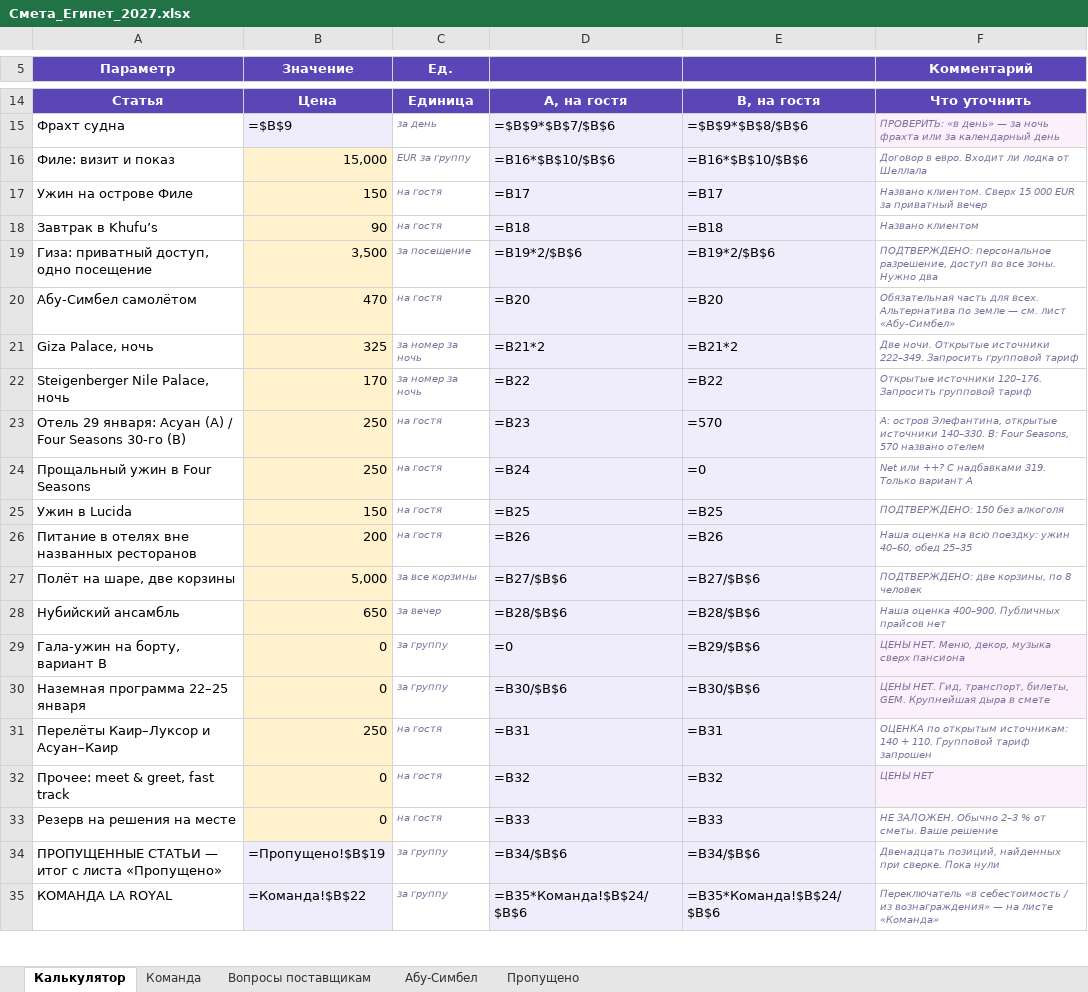
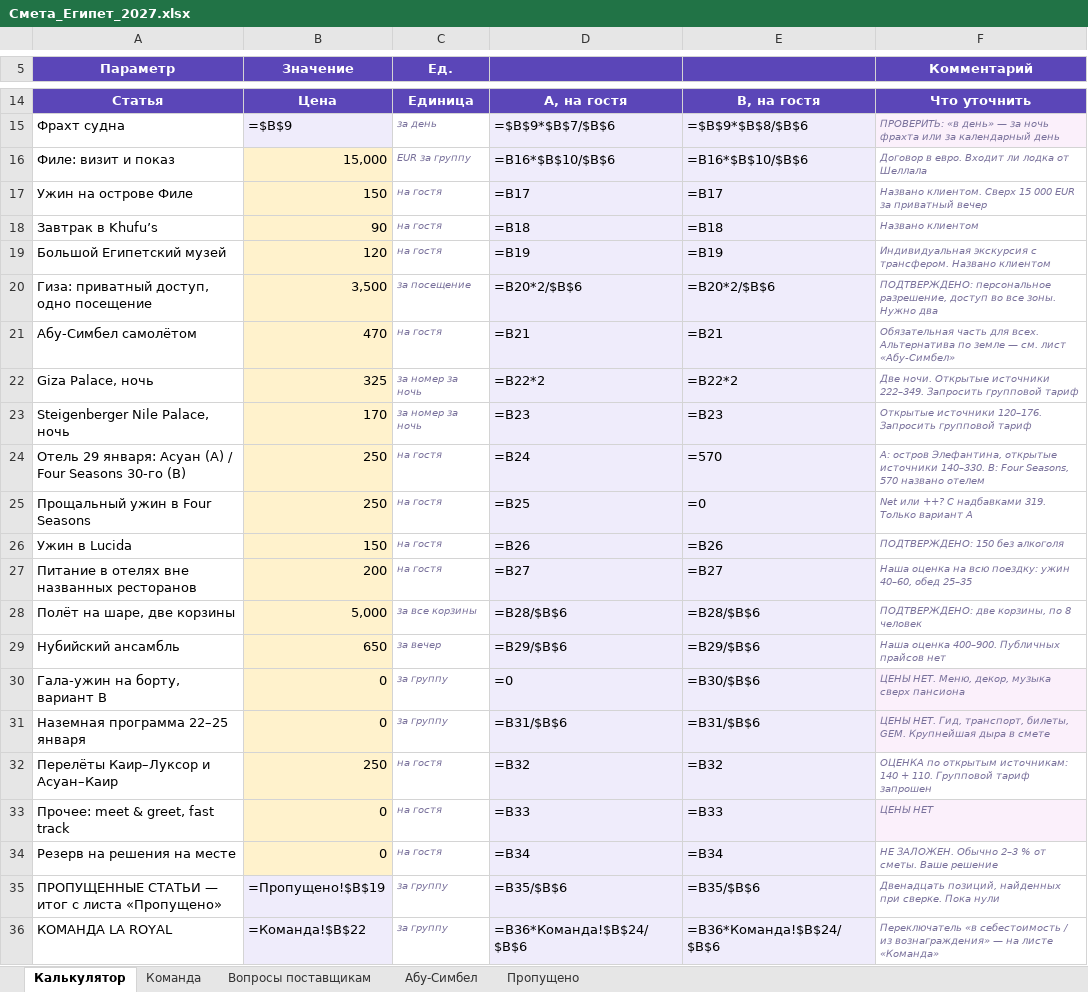
Before and after one commit to kseniausacheva/inna, an Excel workbook: egypt-jan-2027/Смета_Египет_2027.xlsx, sheet Калькулятор, drawn as a sheet; only a part is shown, gaps mark what is left out; values as stored, in another font and other column widths than the file's, no borders; formulas without a stored value are shown as written; addresses are those after the commit; the diff covers the shown part only; the diff names each change by its address in the sheet, - before the commit and + after, or states it on an @@ line.

```diff
--- a/egypt-jan-2027/Смета_Египет_2027.xlsx (sheet Калькулятор)
+++ b/egypt-jan-2027/Смета_Египет_2027.xlsx (sheet Калькулятор)
+row 19: Большой Египетский музей | 120 | на гостя | =B19 | =B19 | Индивидуальная экскурсия с трансфером. Названо клиентом
-D20: =B19*2/$B$6
+D20: =B20*2/$B$6
-E20: =B19*2/$B$6
+E20: =B20*2/$B$6
-D21: =B20
+D21: =B21
-E21: =B20
+E21: =B21
-D22: =B21*2
+D22: =B22*2
-E22: =B21*2
+E22: =B22*2
-D23: =B22
+D23: =B23
-E23: =B22
+E23: =B23
-D24: =B23
+D24: =B24
-D25: =B24
+D25: =B25
-D26: =B25
+D26: =B26
-E26: =B25
+E26: =B26
-D27: =B26
+D27: =B27
-E27: =B26
+E27: =B27
-D28: =B27/$B$6
+D28: =B28/$B$6
-E28: =B27/$B$6
+E28: =B28/$B$6
-D29: =B28/$B$6
+D29: =B29/$B$6
-E29: =B28/$B$6
+E29: =B29/$B$6
-E30: =B29/$B$6
+E30: =B30/$B$6
-D31: =B30/$B$6
+D31: =B31/$B$6
-E31: =B30/$B$6
+E31: =B31/$B$6
-D32: =B31
+D32: =B32
-E32: =B31
+E32: =B32
-D33: =B32
+D33: =B33
-E33: =B32
+E33: =B33
-D34: =B33
+D34: =B34
-E34: =B33
+E34: =B34
-D35: =B34/$B$6
+D35: =B35/$B$6
-E35: =B34/$B$6
+E35: =B35/$B$6
-D36: =B35*Команда!$B$24/$B$6
+D36: =B36*Команда!$B$24/$B$6
-E36: =B35*Команда!$B$24/$B$6
+E36: =B36*Команда!$B$24/$B$6
```
Also changed, not shown: 12 edited cells elsewhere in this sheet, sheet Команда, 6 other files.
